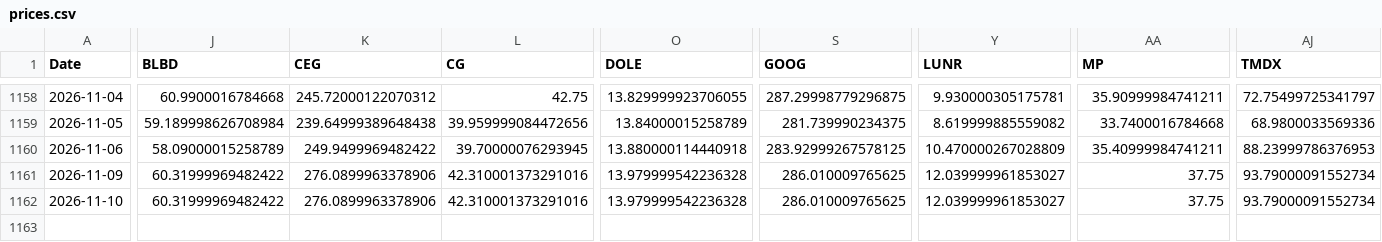
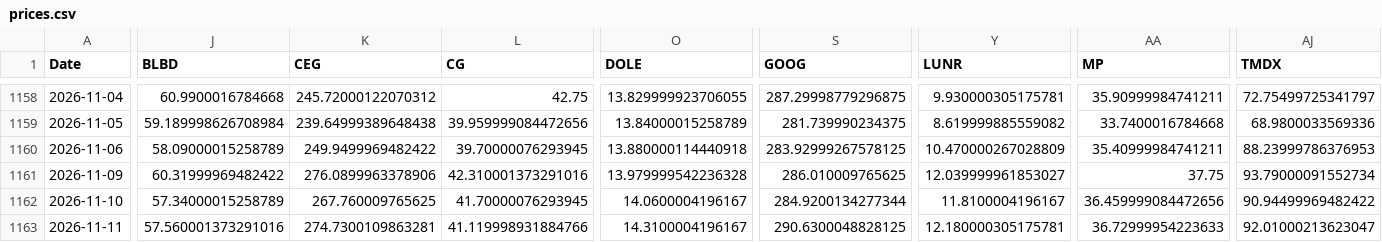
Before and after one commit to DFIC-Quant-Fund/Fund-Monitor, a CSV file: data/core/output/prices.csv, drawn as a sheet; only a part is shown, gaps mark what is left out; rows hold the shown columns only; the diff covers the shown part only; the diff names each change by its address in the sheet, - before the commit and + after, or states it on an @@ line.

```diff
--- a/data/core/output/prices.csv
+++ b/data/core/output/prices.csv
-J1162 (BLBD): 60.31999969482422
+J1162 (BLBD): 57.34000015258789
-K1162 (CEG): 276.0899963378906
+K1162 (CEG): 267.760009765625
-L1162 (CG): 42.310001373291016
+L1162 (CG): 41.70000076293945
-O1162 (DOLE): 13.979999542236328
+O1162 (DOLE): 14.0600004196167
-S1162 (GOOG): 286.010009765625
+S1162 (GOOG): 284.9200134277344
-Y1162 (LUNR): 12.039999961853027
+Y1162 (LUNR): 11.8100004196167
-AA1162 (MP): 37.75
+AA1162 (MP): 36.459999084472656
-AJ1162 (TMDX): 93.79000091552734
+AJ1162 (TMDX): 90.94499969482422
+row 1163: 2026-11-11 | 57.560001373291016 | 274.7300109863281 | 41.119998931884766 | 14.3100004196167 | 290.6300048828125 | 12.180000305175781 | 36.72999954223633 | 92.01000213623047
```
Also changed, not shown: 2 edited cells elsewhere in this file, data/benchmark/output/portfolio_total.csv, data/core/output/daily_holdings.csv, 15 other files.
